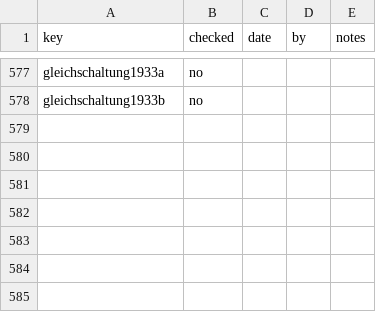
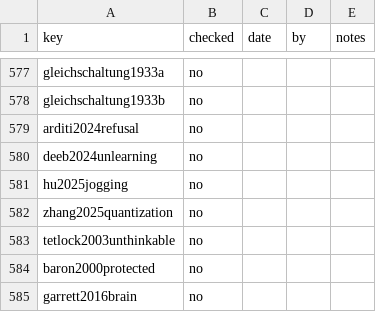
Before and after one commit to iterabloom/antifascist.intelligence, a TSV file: finishing/refs-ledger.tsv, drawn as a sheet; only a part is shown, gaps mark what is left out.

Commit message:
The condensed reworking: a removal check for the regrowth test, present safety behavior as the module, and how pressure arrives in a person
Four passages from the sacred-values research, trimmed to what carries
argument, each verified past the abstract by a research agent before entry,
with seven bibliography entries.

Chapter 21, the regrowth test: the edit has to be shown to have removed
anything, since the unlearning literature's edits mostly suppressed;
retraining on independent facts, benign background text and 4-bit
quantization each bring "forgotten" knowledge back. Each edit is checked
by the held-out design against the unedited model before any curve is
drawn, and a new Against item names suppression lifting.

Section 11.4: present safety behavior is the module, not the disposition;
refusal is one direction per model, already present in the base model,
and removable at about a point of capability. The claim about a formed
disposition is said not to lean on deployed models.

Chapter 1, accommodation: the person has a version too. Moral boundaries
are "alternately punitively rigid and forgivingly flexible" (Tetlock),
protected values give way to counterexamples and to a harm made small
(Baron and Leshner), and the brain's response to one's own dishonesty
fades and the fading predicts the next lie (Garrett). Reframing and a
harm made small are how pressure arrives in a pipeline.

Section 4.1: what was never trained in has held longest; filtering
pretraining data resisted ten thousand steps of adversarial fine-tuning,
though the model still used the information in context, and that is
knowledge left out, not a disposition trained in.

Cut as decorative before entry: Wei and Dalege from section 11.4, Lucki
and the Hydra effect from chapter 21, Qi 2025 from section 4.1, and
Maini, whose figures the verification corrected.

The D-609 row in finishing/DECISIONS.md records what was verified and how.

Signed-off-by: jgstern-agent <josh-agent@iterabloom.com>

```diff
--- a/finishing/refs-ledger.tsv
+++ b/finishing/refs-ledger.tsv
@@ -578 +578,8 @@ gleichschaltung1933a	no
 gleichschaltung1933b	no			
+arditi2024refusal	no			
+deeb2024unlearning	no			
+hu2025jogging	no			
+zhang2025quantization	no			
+tetlock2003unthinkable	no			
+baron2000protected	no			
+garrett2016brain	no			
```
Also changed, not shown: 3 other files.
